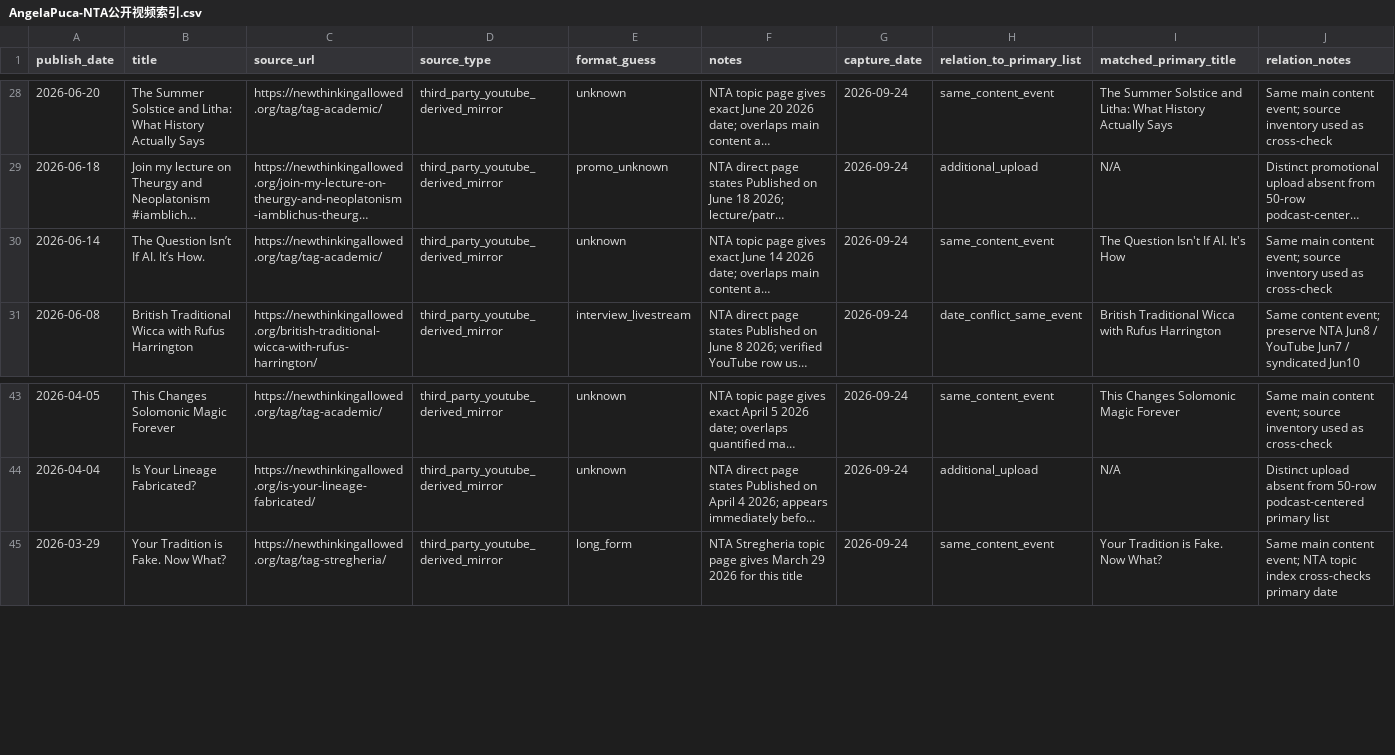
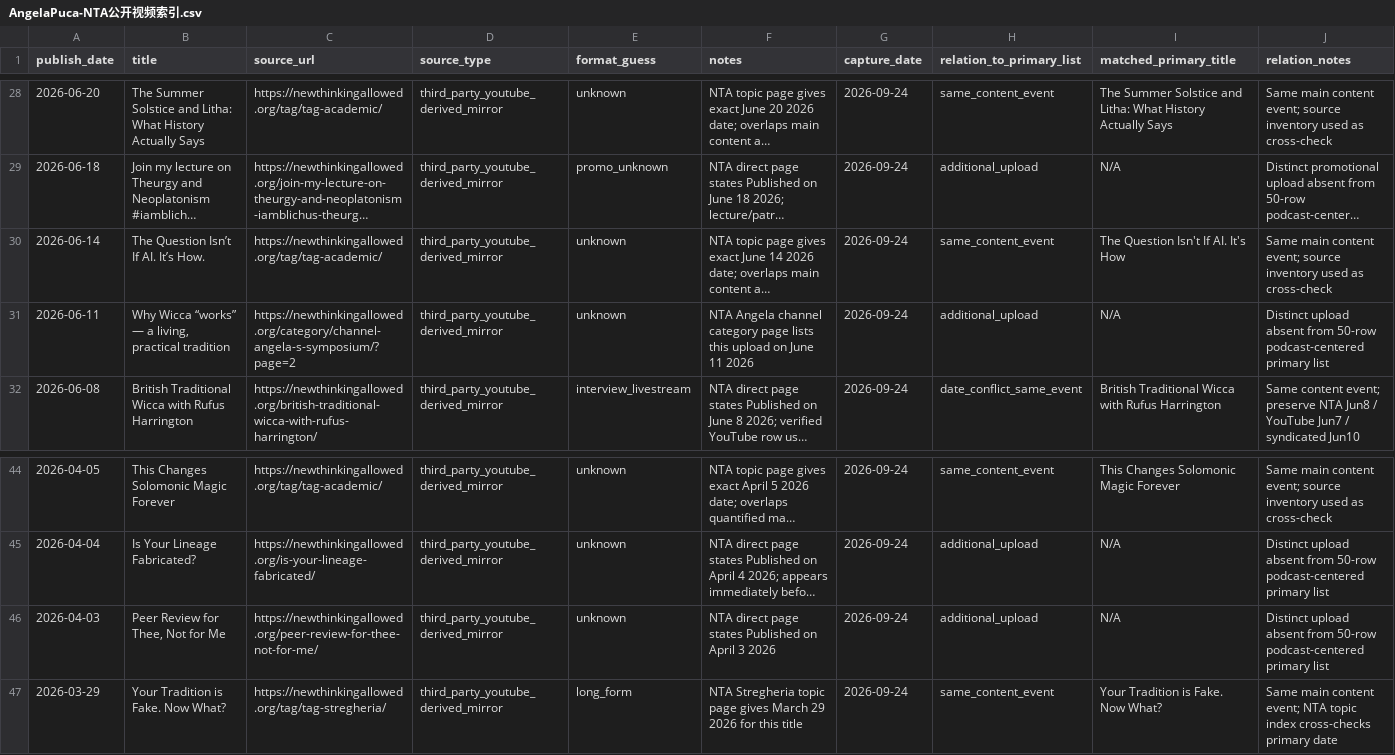
Before and after one commit to suxiaoyuan443-boop/suen-system, a CSV file: 08-动态运行/对标数据/AngelaPuca-NTA公开视频索引.csv, drawn as a sheet; only a part is shown, gaps mark what is left out; long unchanged cells end in …; the diff names each change by its address in the sheet, - before the commit and + after, or states it on an @@ line.

Commit message:
benchmark: add Peer Review and Why Wicca Angela uploads

```diff
--- a/08-动态运行/对标数据/AngelaPuca-NTA公开视频索引.csv
+++ b/08-动态运行/对标数据/AngelaPuca-NTA公开视频索引.csv
+row 31: 2026-06-11 | Why Wicca “works” — a living, practical tradition | https://newthinkingallowed.org/category/channel-angela-s-symposium/?page=2 | third_party_youtube_derived_mirror | unknown | NTA Angela channel category page lists this upload on June 11 2026 | 2026-09-24 | additional_upload | N/A | Distinct upload absent from 50-row podcast-centered primary list
+row 46: 2026-04-03 | Peer Review for Thee, Not for Me | https://newthinkingallowed.org/peer-review-for-thee-not-for-me/ | third_party_youtube_derived_mirror | unknown | NTA direct page states Published on April 3 2026 | 2026-09-24 | additional_upload | N/A | Distinct upload absent from 50-row podcast-centered primary list
```
